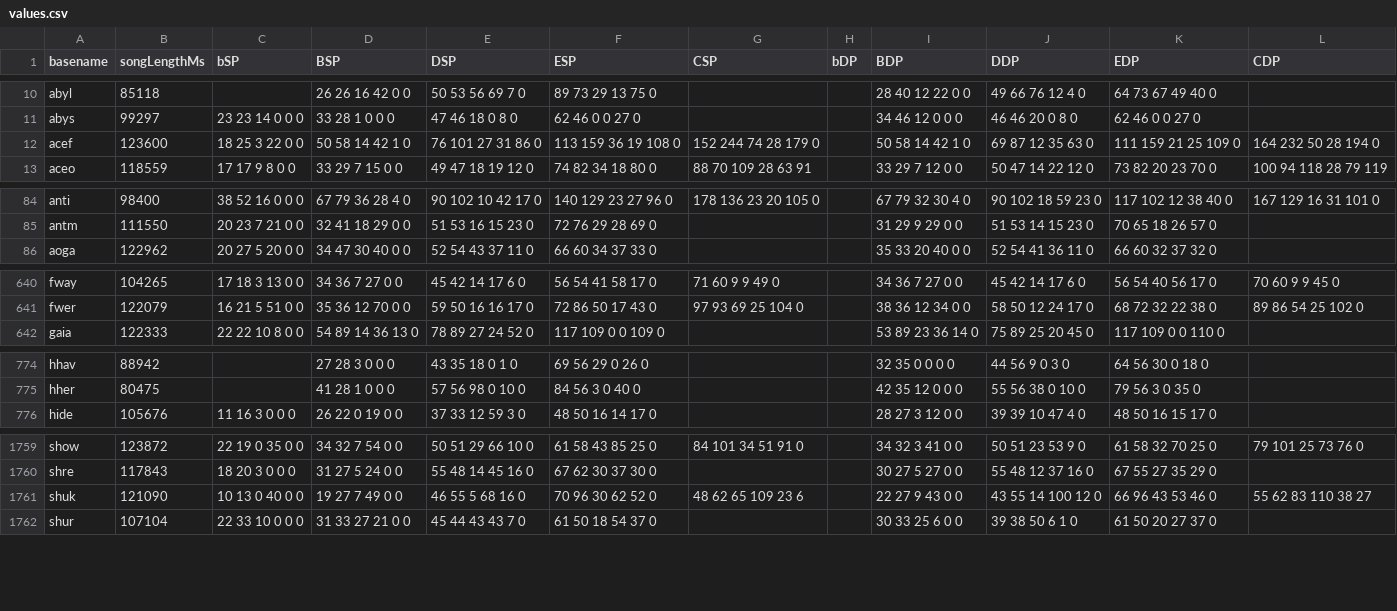
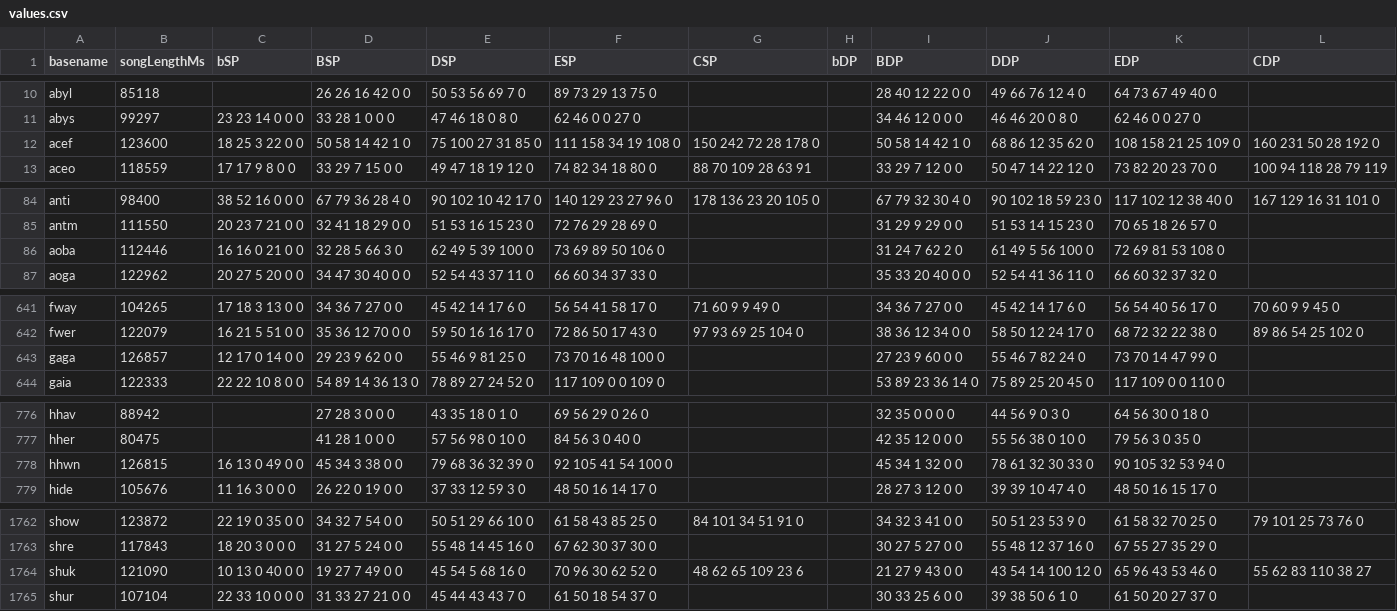
Before and after one commit to aznguymp4/DDR-jackets, a CSV file: calcGrooveRadar/values.csv, drawn as a sheet; only a part is shown, gaps mark what is left out; the diff covers the shown part only.

```diff
--- a/calcGrooveRadar/values.csv
+++ b/calcGrooveRadar/values.csv
@@ -11,3 +11,3 @@ abyl,85118,,26 26 16 42 0 0,50 53 56 69 7 0,89 73 29 13 75 0,,,28 40 12 22 0 0,4
 abys,99297,23 23 14 0 0 0,33 28 1 0 0 0,47 46 18 0 8 0,62 46 0 0 27 0,,,34 46 12 0 0 0,46 46 20 0 8 0,62 46 0 0 27 0,
-acef,123600,18 25 3 22 0 0,50 58 14 42 1 0,76 101 27 31 86 0,113 159 36 19 108 0,152 244 74 28 179 0,,50 58 14 42 1 0,69 87 12 35 63 0,111 159 21 25 109 0,164 232 50 28 194 0
+acef,123600,18 25 3 22 0 0,50 58 14 42 1 0,75 100 27 31 85 0,111 158 34 19 108 0,150 242 72 28 178 0,,50 58 14 42 1 0,68 86 12 35 62 0,108 158 21 25 109 0,160 231 50 28 192 0
 aceo,118559,17 17 9 8 0 0,33 29 7 15 0 0,49 47 18 19 12 0,74 82 34 18 80 0,88 70 109 28 63 91,,33 29 7 12 0 0,50 47 14 22 12 0,73 82 20 23 70 0,100 94 118 28 79 119
@@ -85,2 +85,3 @@ anti,98400,38 52 16 0 0 0,67 79 36 28 4 0,90 102 10 42 17 0,140 129 23 27 96 0,1
 antm,111550,20 23 7 21 0 0,32 41 18 29 0 0,51 53 16 15 23 0,72 76 29 28 69 0,,,31 29 9 29 0 0,51 53 14 15 23 0,70 65 18 26 57 0,
+aoba,112446,16 16 0 21 0 0,32 28 5 66 3 0,62 49 5 39 100 0,73 69 89 50 106 0,,,31 24 7 62 2 0,61 49 5 56 100 0,72 69 81 53 108 0,
 aoga,122962,20 27 5 20 0 0,34 47 30 40 0 0,52 54 43 37 11 0,66 60 34 37 33 0,,,35 33 20 40 0 0,52 54 41 36 11 0,66 60 32 37 32 0,
@@ -641,2 +642,3 @@ fway,104265,17 18 3 13 0 0,34 36 7 27 0 0,45 42 14 17 6 0,56 54 41 58 17 0,71 60
 fwer,122079,16 21 5 51 0 0,35 36 12 70 0 0,59 50 16 16 17 0,72 86 50 17 43 0,97 93 69 25 104 0,,38 36 12 34 0 0,58 50 12 24 17 0,68 72 32 22 38 0,89 86 54 25 102 0
+gaga,126857,12 17 0 14 0 0,29 23 9 62 0 0,55 46 9 81 25 0,73 70 16 48 100 0,,,27 23 9 60 0 0,55 46 7 82 24 0,73 70 14 47 99 0,
 gaia,122333,22 22 10 8 0 0,54 89 14 36 13 0,78 89 27 24 52 0,117 109 0 0 109 0,,,53 89 23 36 14 0,75 89 25 20 45 0,117 109 0 0 110 0,
@@ -775,2 +777,3 @@ hhav,88942,,27 28 3 0 0 0,43 35 18 0 1 0,69 56 29 0 26 0,,,32 35 0 0 0 0,44 56 9
 hher,80475,,41 28 1 0 0 0,57 56 98 0 10 0,84 56 3 0 40 0,,,42 35 12 0 0 0,55 56 38 0 10 0,79 56 3 0 35 0,
+hhwn,126815,16 13 0 49 0 0,45 34 3 38 0 0,79 68 36 32 39 0,92 105 41 54 100 0,,,45 34 1 32 0 0,78 61 32 30 33 0,90 105 32 53 94 0,
 hide,105676,11 16 3 0 0 0,26 22 0 19 0 0,37 33 12 59 3 0,48 50 16 14 17 0,,,28 27 3 12 0 0,39 39 10 47 4 0,48 50 16 15 17 0,
@@ -1760,3 +1763,3 @@ show,123872,22 19 0 35 0 0,34 32 7 54 0 0,50 51 29 66 10 0,61 58 43 85 25 0,84 1
 shre,117843,18 20 3 0 0 0,31 27 5 24 0 0,55 48 14 45 16 0,67 62 30 37 30 0,,,30 27 5 27 0 0,55 48 12 37 16 0,67 55 27 35 29 0,
-shuk,121090,10 13 0 40 0 0,19 27 7 49 0 0,46 55 5 68 16 0,70 96 30 62 52 0,48 62 65 109 23 6,,22 27 9 43 0 0,43 55 14 100 12 0,66 96 43 53 46 0,55 62 83 110 38 27
+shuk,121090,10 13 0 40 0 0,19 27 7 49 0 0,45 54 5 68 16 0,70 96 30 62 52 0,48 62 65 109 23 6,,21 27 9 43 0 0,43 54 14 100 12 0,65 96 43 53 46 0,55 62 83 110 38 27
 shur,107104,22 33 10 0 0 0,31 33 27 21 0 0,45 44 43 43 7 0,61 50 18 54 37 0,,,30 33 25 6 0 0,39 38 50 6 1 0,61 50 20 27 37 0,
```
Also changed, not shown: 2 edited cells elsewhere in this file, 8 other files.
